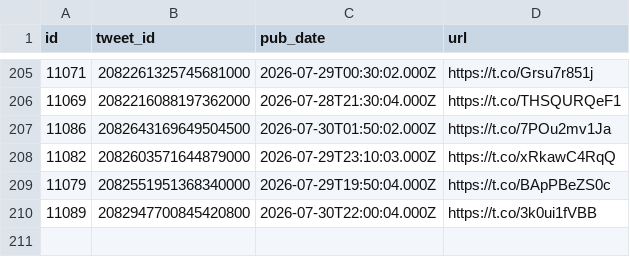
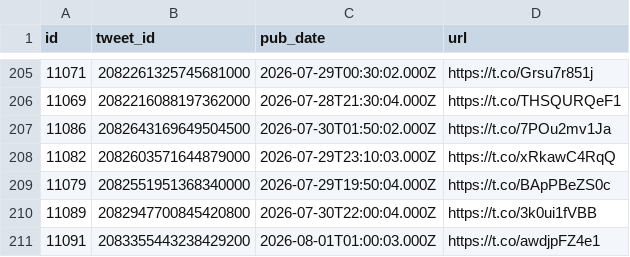
Before and after one commit to chiragr5241/Geopolitics, a CSV file: data/raw_data/spectator_media.csv, drawn as a sheet; only a part is shown, gaps mark what is left out; the diff names each change by its address in the sheet, - before the commit and + after, or states it on an @@ line.

```diff
--- a/data/raw_data/spectator_media.csv
+++ b/data/raw_data/spectator_media.csv
+row 211: 11091 | 2083355443238429200 | 2026-08-01T01:00:03.000Z | https://t.co/awdjpFZ4e1
```
Also changed, not shown: data/incidents.csv, data/raw_data/spectator_raw.csv, 6 other files.
